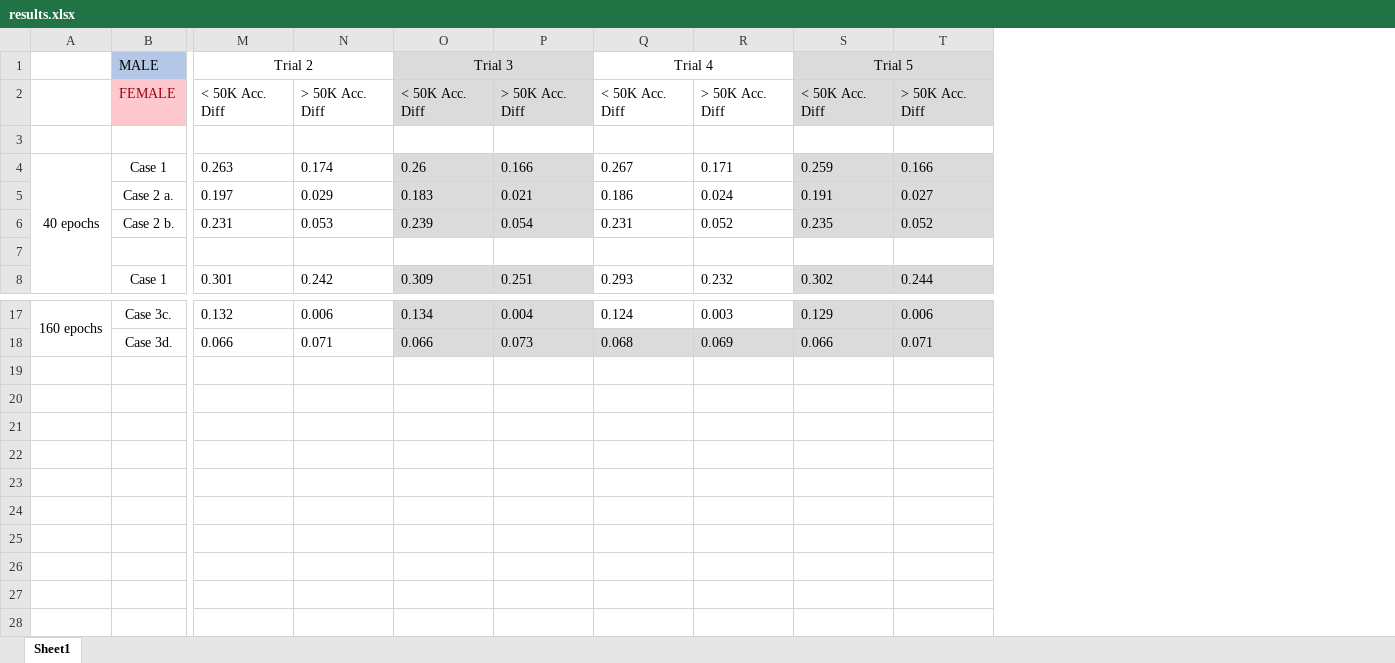
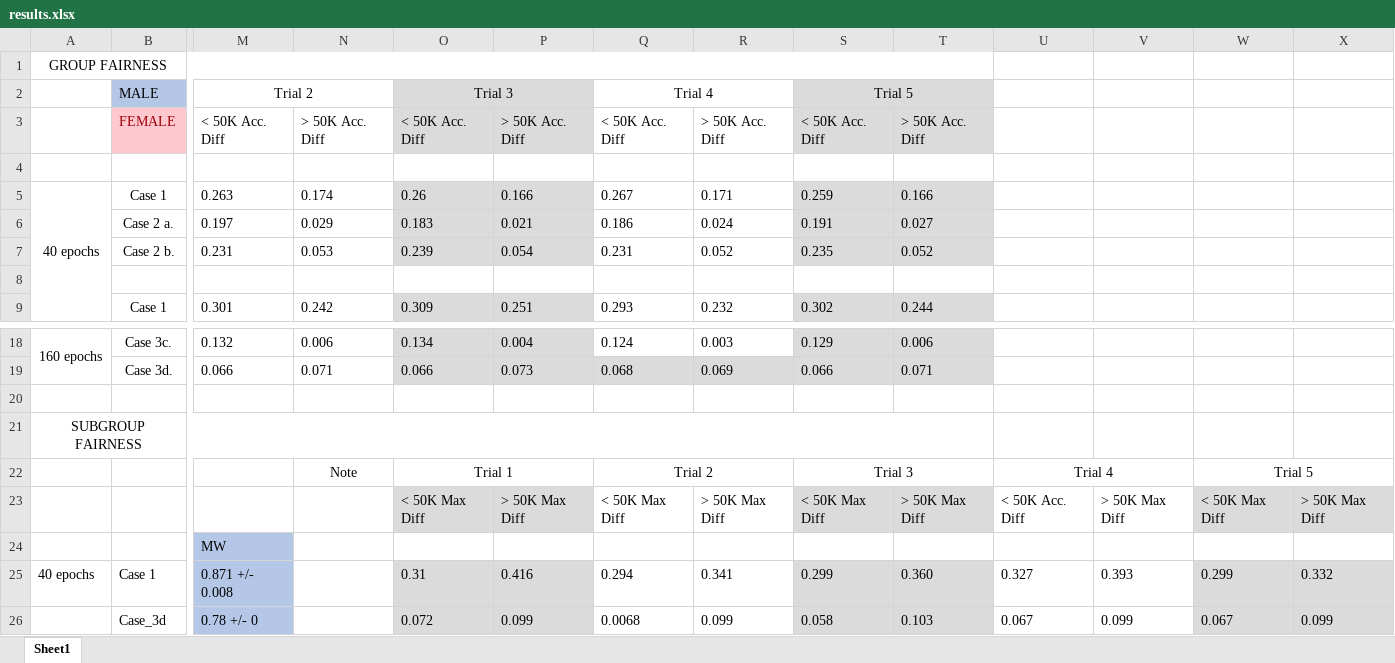
Before and after one commit to ghayat2/Agnostic_Fairness, an Excel workbook: Logistic_Regression/results.xlsx, sheet Sheet1, drawn as a sheet; only a part is shown, gaps mark what is left out; values as stored, in another font and other column widths than the file's, no borders; addresses are those after the commit; rows hold the shown columns only; the diff names each change by its address in the sheet, - before the commit and + after, or states it on an @@ line.

Commit message:
The approah can now optimize for subgroup fairness - can now handle more than one protected attribute

```diff
--- a/Logistic_Regression/results.xlsx (sheet Sheet1)
+++ b/Logistic_Regression/results.xlsx (sheet Sheet1)
+column U, empty
+column V, empty
+column W, empty
+column X, empty
+row 1: GROUP FAIRNESS
+row 20: (empty)
+row 21: SUBGROUP FAIRNESS
+row 22:  |  |  | Note | Trial 1 |  | Trial 2 |  | Trial 3 |  | Trial 4 |  | Trial 5
+row 23:  |  |  |  | < 50K Max Diff | > 50K Max Diff | < 50K Max Diff | > 50K Max Diff | < 50K Max Diff | > 50K Max Diff | < 50K Acc. Diff | > 50K Max Diff | < 50K Max Diff | > 50K Max Diff
+row 24:  |  | MW
+row 25: 40 epochs | Case 1 | 0.871 +/- 0.008 |  | 0.31 | 0.416 | 0.294 | 0.341 | 0.299 | 0.360 | 0.327 | 0.393 | 0.299 | 0.332
+row 26:  | Case_3d | 0.78 +/- 0 |  | 0.072 | 0.099 | 0.0068 | 0.099 | 0.058 | 0.103 | 0.067 | 0.099 | 0.067 | 0.099
```
Also changed, not shown: 29 other files.
